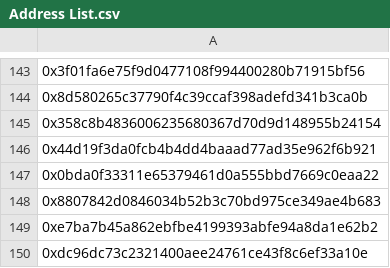
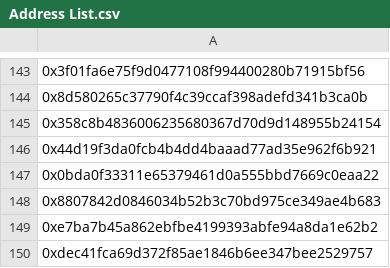
Before and after one commit to ALMIGHTYABE/FTM-Corgis-Tracker, a CSV file: data/Address List.csv, drawn as a sheet; only a part is shown, gaps mark what is left out; the diff names each change by its address in the sheet, - before the commit and + after, or states it on an @@ line.

```diff
--- a/data/Address List.csv
+++ b/data/Address List.csv
-A150: 0xdc96dc73c2321400aee24761ce43f8c6ef33a10e
+A150: 0xdec41fca69d372f85ae1846b6ee347bee2529757
```
Also changed, not shown: data/Tickets Address Wise.csv, data/corgis.csv.
